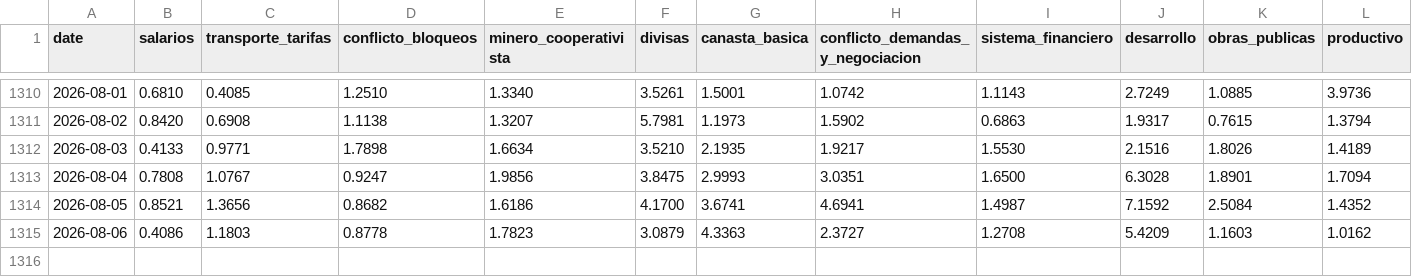
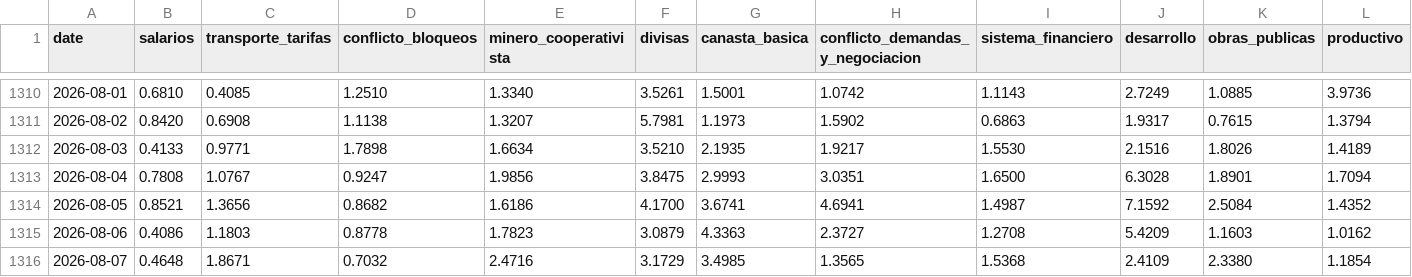
Before and after one commit to pr0nstar/bo-ts, a CSV file: data/clusters_noticias.csv, drawn as a sheet; only a part is shown, gaps mark what is left out; rows hold the shown columns only; the diff names each change by its address in the sheet, - before the commit and + after, or states it on an @@ line.

Commit message:
auto update ts

```diff
--- a/data/clusters_noticias.csv
+++ b/data/clusters_noticias.csv
+row 1316: 2026-08-07 | 0.4648 | 1.8671 | 0.7032 | 2.4716 | 3.1729 | 3.4985 | 1.3565 | 1.5368 | 2.4109 | 2.3380 | 1.1854
```
